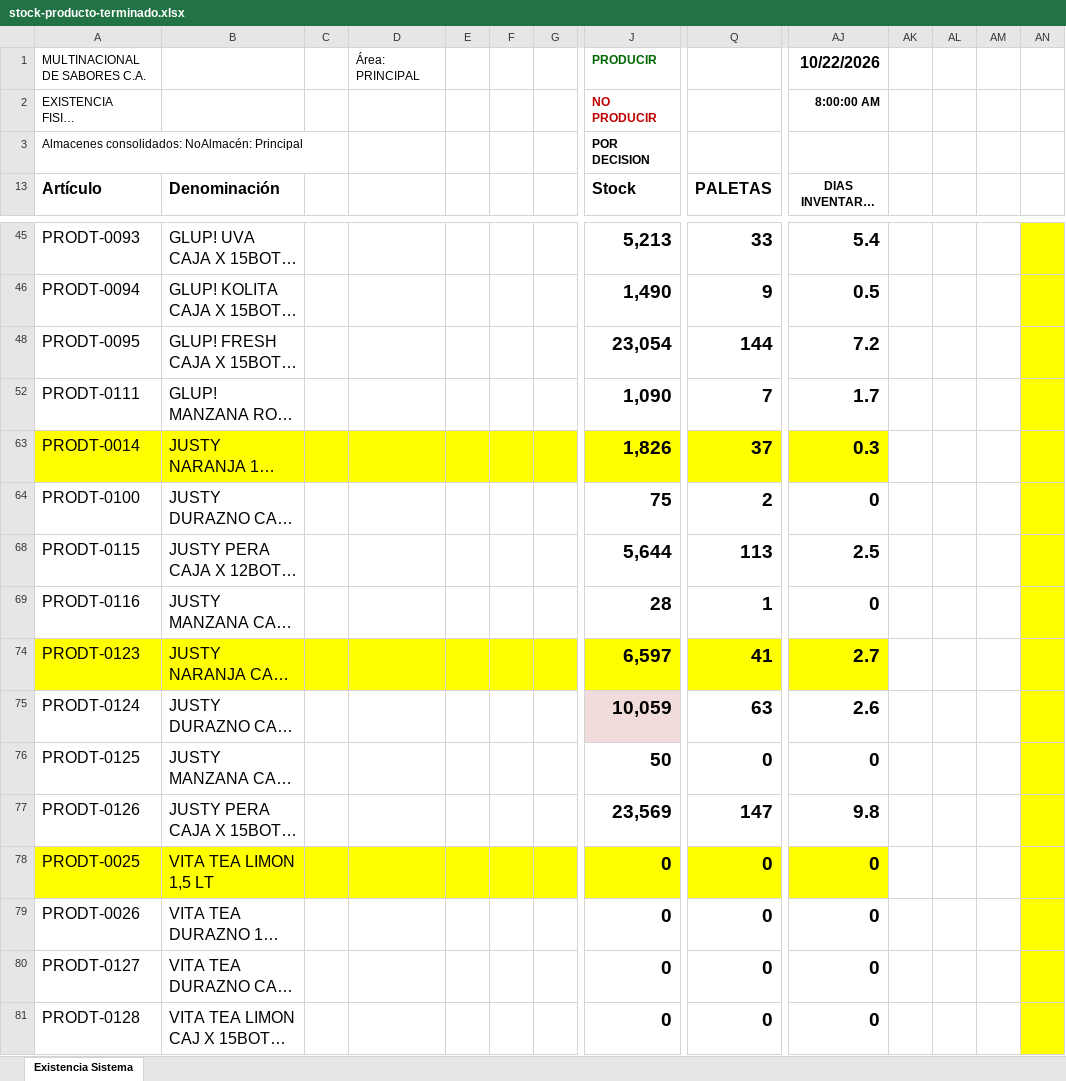
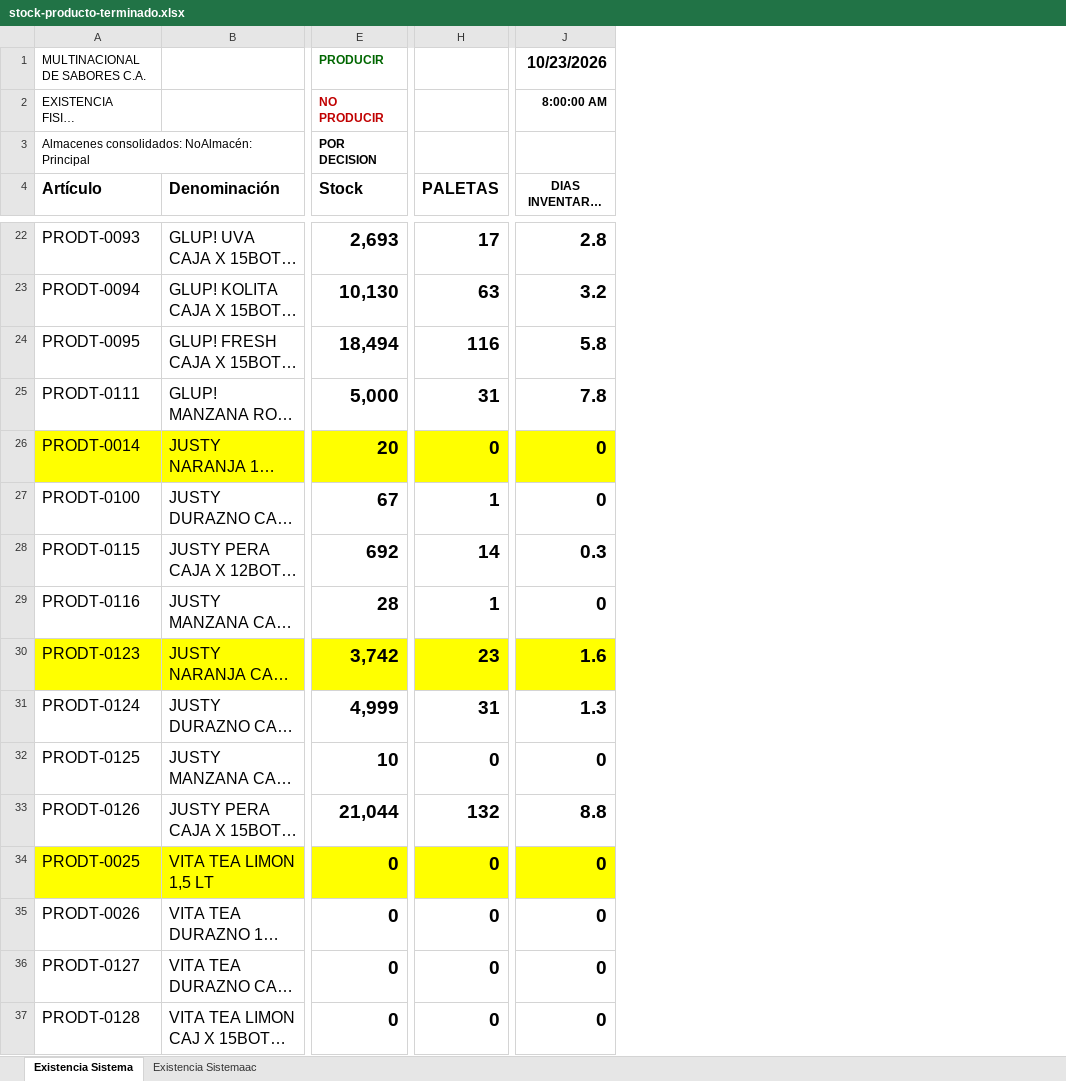
Before and after one commit to datapromns-collab/Data-Pro-V1.7, an Excel workbook: uploads/logistica/stock-producto-terminado.xlsx, sheet Existencia Sistema, drawn as a sheet; only a part is shown, gaps mark what is left out; long unchanged cells end in …; values as stored, in another font and other column widths than the file's, no borders; conditional formats not drawn; removed rows and columns are numbered as before the commit, all else as after; the diff covers the shown part only; the diff names each change by its address in the sheet, - before the commit and + after, or states it on an @@ line.

```diff
--- a/uploads/logistica/stock-producto-terminado.xlsx (sheet Existencia Sistema)
+++ b/uploads/logistica/stock-producto-terminado.xlsx (sheet Existencia Sistema)
+sheet tab: Existencia Sistemaac
-column C, empty
-column D, row 1: Área: PRINCIPAL
-column E, empty
-column F, empty
-column G, empty
-column AK, empty
-column AL, empty
-column AM, empty
-column AN, empty
-J1 (DIAS INVENTARIO PARA CONSUMO): 10/22/2026
+J1 (DIAS INVENTARIO PARA CONSUMO): 10/23/2026
-E22 (Stock): 5,213
+E22 (Stock): 2,693
-H22 (PALETAS): 33
+H22 (PALETAS): 17
-J22 (DIAS INVENTARIO PARA CONSUMO): 5.4
+J22 (DIAS INVENTARIO PARA CONSUMO): 2.8
-E23 (Stock): 1,490
+E23 (Stock): 10,130
-H23 (PALETAS): 9
+H23 (PALETAS): 63
-J23 (DIAS INVENTARIO PARA CONSUMO): 0.5
+J23 (DIAS INVENTARIO PARA CONSUMO): 3.2
-E24 (Stock): 23,054
+E24 (Stock): 18,494
-H24 (PALETAS): 144
+H24 (PALETAS): 116
-J24 (DIAS INVENTARIO PARA CONSUMO): 7.2
+J24 (DIAS INVENTARIO PARA CONSUMO): 5.8
-E25 (Stock): 1,090
+E25 (Stock): 5,000
-H25 (PALETAS): 7
+H25 (PALETAS): 31
-J25 (DIAS INVENTARIO PARA CONSUMO): 1.7
+J25 (DIAS INVENTARIO PARA CONSUMO): 7.8
-E26 (Stock): 1,826
+E26 (Stock): 20
-H26 (PALETAS): 37
+H26 (PALETAS): 0
-J26 (DIAS INVENTARIO PARA CONSUMO): 0.3
+J26 (DIAS INVENTARIO PARA CONSUMO): 0
-E27 (Stock): 75
+E27 (Stock): 67
-H27 (PALETAS): 2
+H27 (PALETAS): 1
-E28 (Stock): 5,644
+E28 (Stock): 692
-H28 (PALETAS): 113
+H28 (PALETAS): 14
-J28 (DIAS INVENTARIO PARA CONSUMO): 2.5
+J28 (DIAS INVENTARIO PARA CONSUMO): 0.3
-E30 (Stock): 6,597
+E30 (Stock): 3,742
-H30 (PALETAS): 41
+H30 (PALETAS): 23
-J30 (DIAS INVENTARIO PARA CONSUMO): 2.7
+J30 (DIAS INVENTARIO PARA CONSUMO): 1.6
-E31 (Stock): 10,059
+E31 (Stock): 4,999
-E31 fill: #F2DCDB
+E31 fill: none
-H31 (PALETAS): 63
+H31 (PALETAS): 31
-J31 (DIAS INVENTARIO PARA CONSUMO): 2.6
+J31 (DIAS INVENTARIO PARA CONSUMO): 1.3
-E32 (Stock): 50
+E32 (Stock): 10
-E33 (Stock): 23,569
+E33 (Stock): 21,044
-H33 (PALETAS): 147
+H33 (PALETAS): 132
-J33 (DIAS INVENTARIO PARA CONSUMO): 9.8
+J33 (DIAS INVENTARIO PARA CONSUMO): 8.8
```
Also changed, not shown: 112 removed rows, 59 edited cells and cell formats elsewhere in this sheet, formulas that keep their value, hidden cells, 2 other files.
